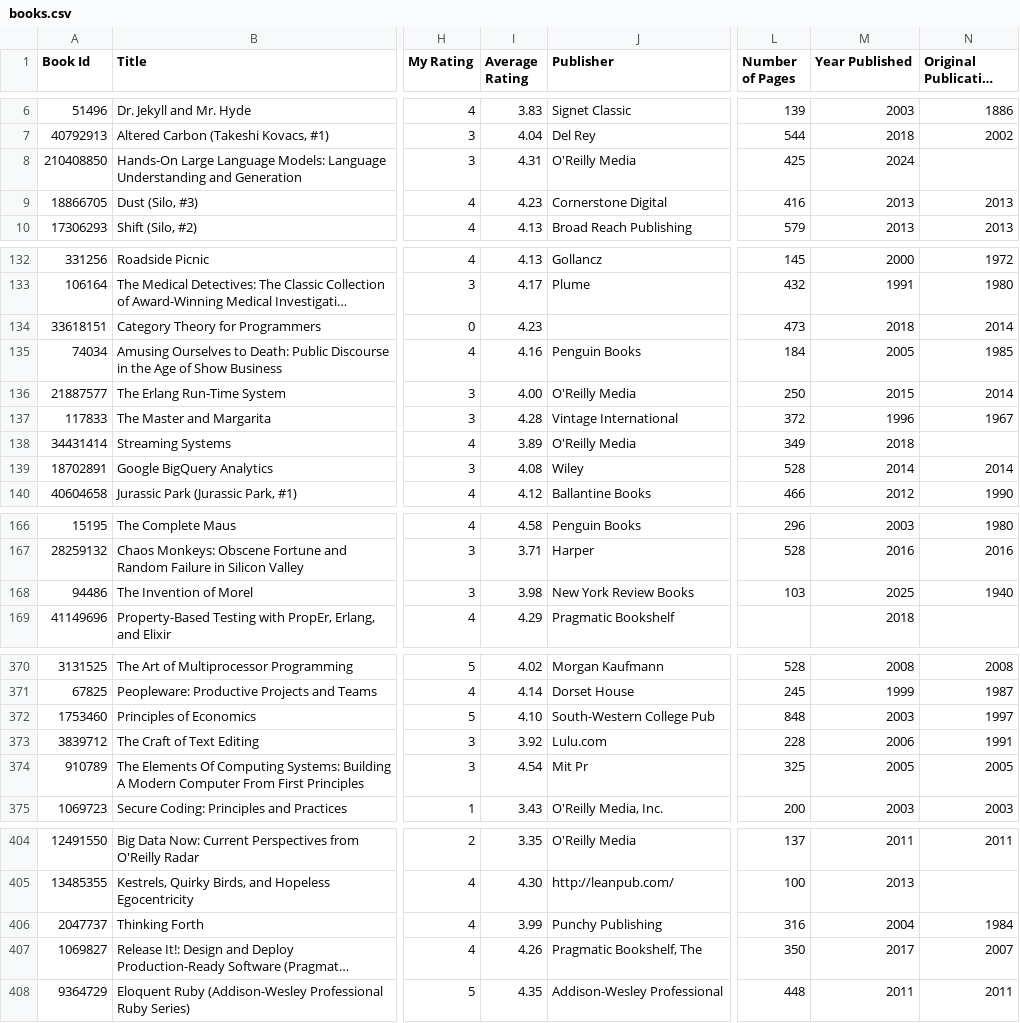
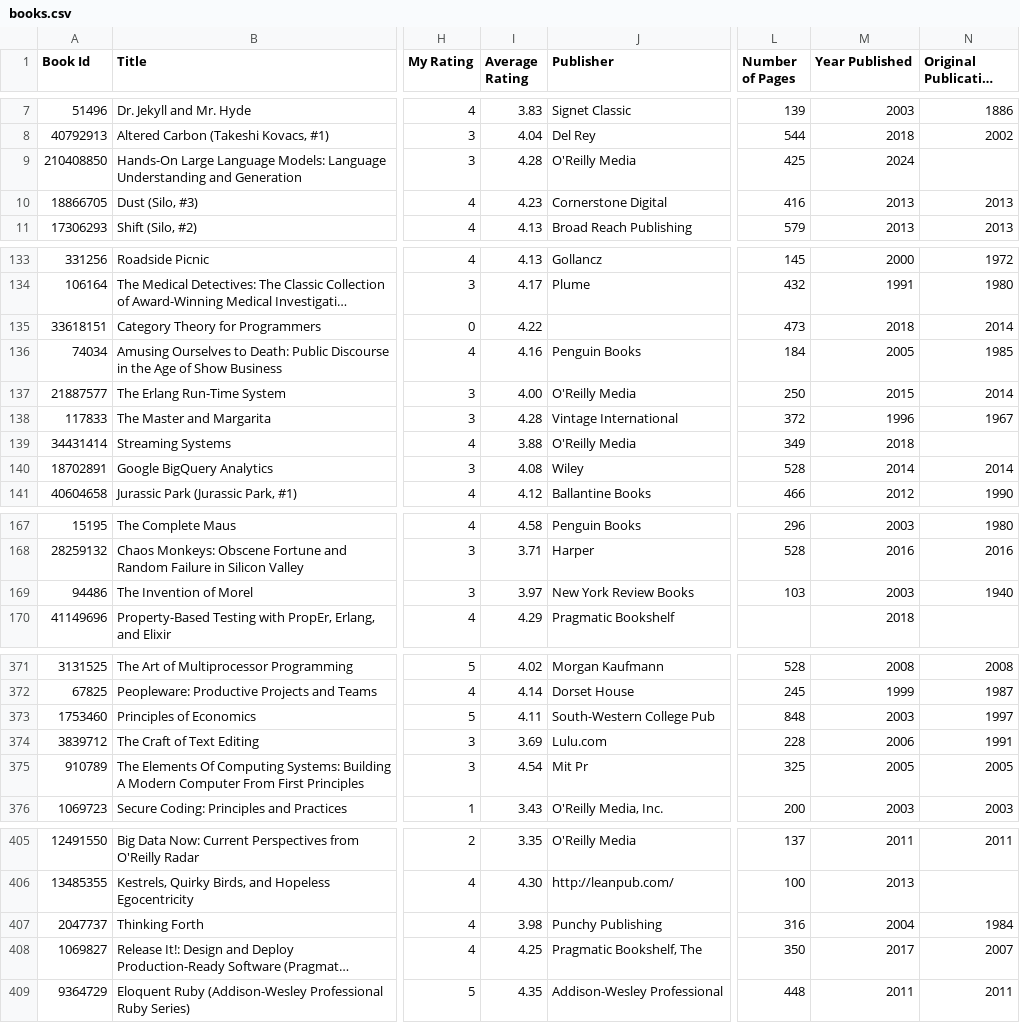
Before and after one commit to ananthakumaran/ananthakumaran.github.com, a CSV file: books.csv, drawn as a sheet; only a part is shown, gaps mark what is left out; long unchanged cells end in …; addresses are those after the commit; the diff covers the shown part only; the diff names each change by its address in the sheet, - before the commit and + after, or states it on an @@ line.

```diff
--- a/books.csv
+++ b/books.csv
-I9 (Average Rating): 4.31
+I9 (Average Rating): 4.28
-I135 (Average Rating): 4.23
+I135 (Average Rating): 4.22
-I139 (Average Rating): 3.89
+I139 (Average Rating): 3.88
-I169 (Average Rating): 3.98
+I169 (Average Rating): 3.97
-M169 (Year Published): 2025
+M169 (Year Published): 2003
-I373 (Average Rating): 4.10
+I373 (Average Rating): 4.11
-I374 (Average Rating): 3.92
+I374 (Average Rating): 3.69
-I407 (Average Rating): 3.99
+I407 (Average Rating): 3.98
-I408 (Average Rating): 4.26
+I408 (Average Rating): 4.25
```
Also changed, not shown: 1 added row and 26 edited cells elsewhere in this file, 3 other files.
